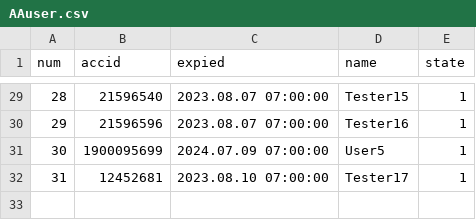
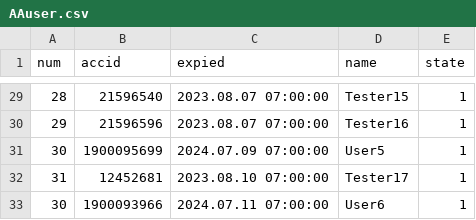
Before and after one commit to darkangelFX/TheArch, a CSV file: Lic/AAuser.csv, drawn as a sheet; only a part is shown, gaps mark what is left out.

Commit message:
Update AAuser.csv

```diff
--- a/Lic/AAuser.csv
+++ b/Lic/AAuser.csv
@@ -32 +32,2 @@
 31,12452681,2023.08.10 07:00:00,Tester17,1
+30,1900093966,2024.07.11 07:00:00,User6,1
```
